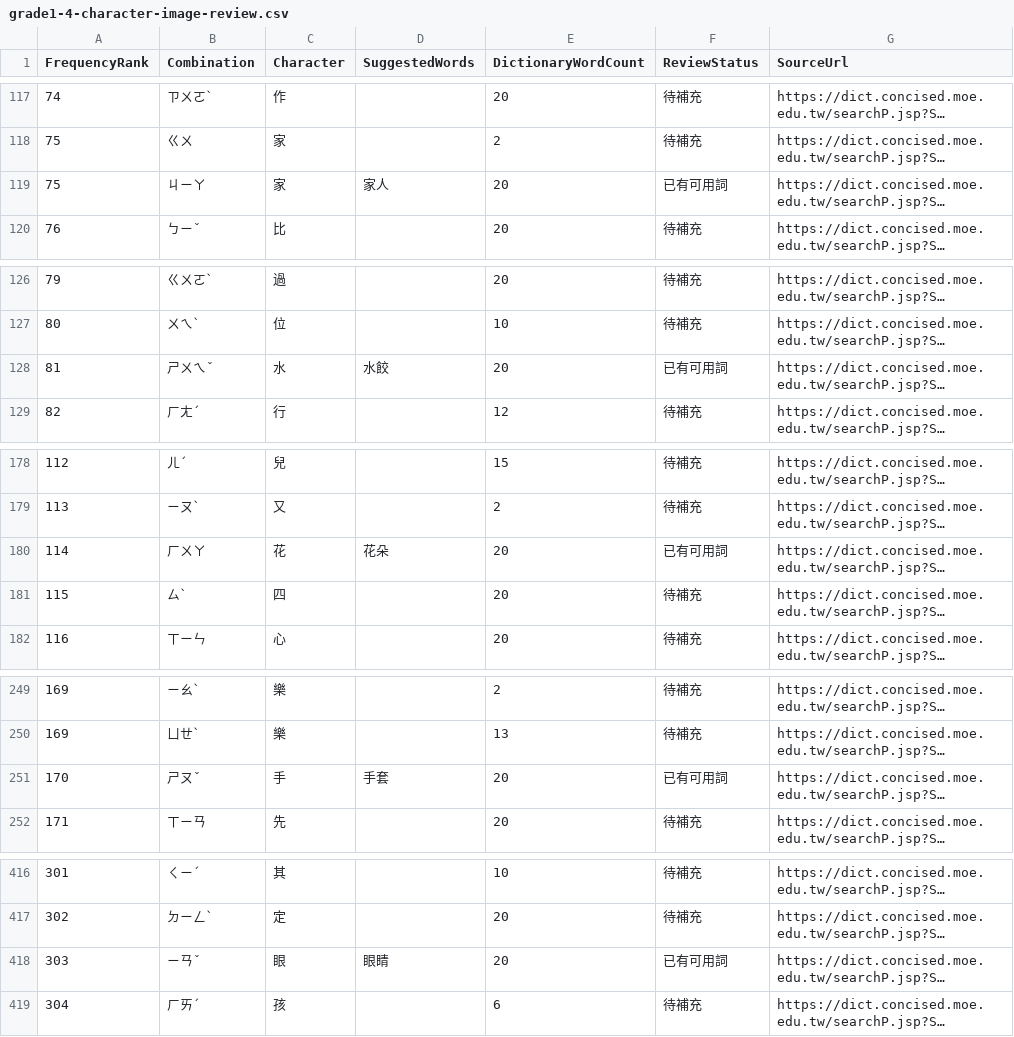
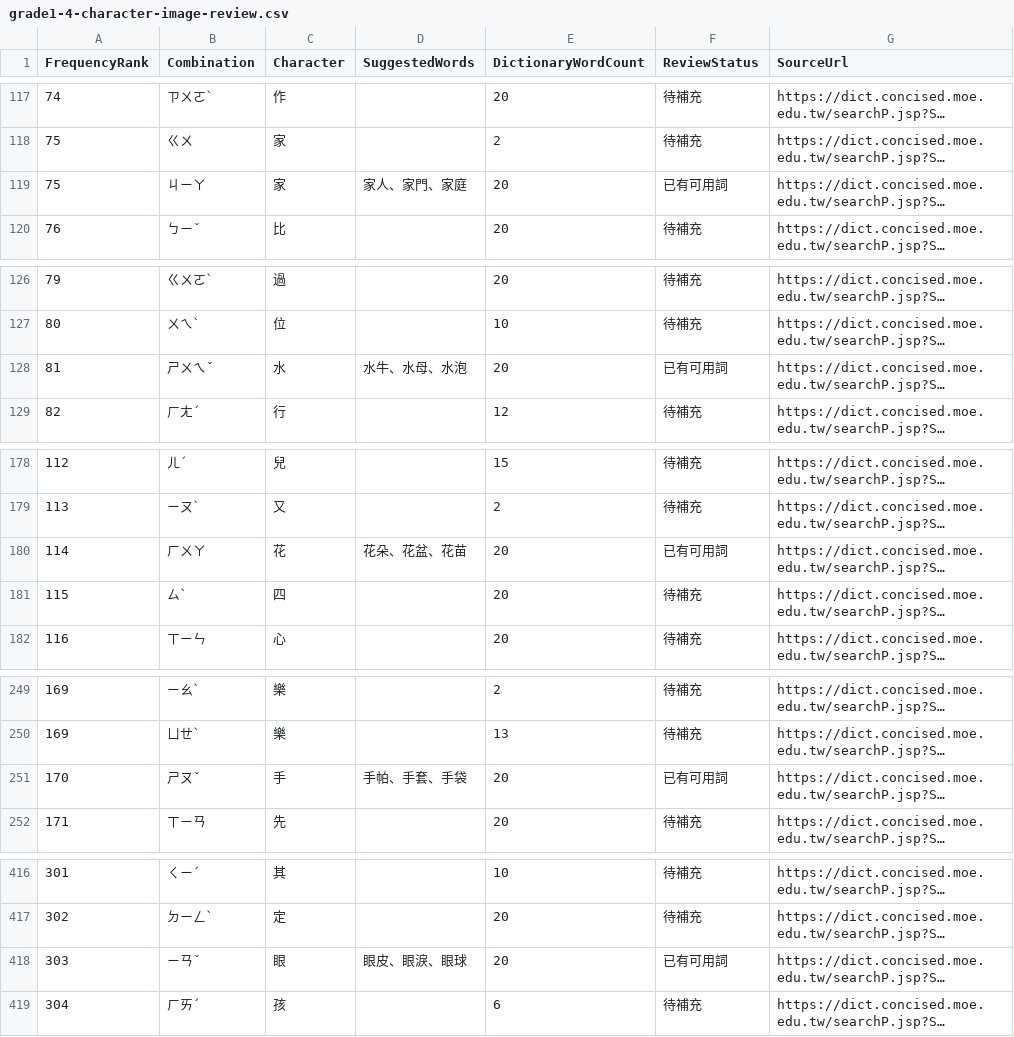
Before and after one commit to f85084/zhuyin-learning, a CSV file: grade1-4-character-image-review.csv, drawn as a sheet; only a part is shown, gaps mark what is left out; long unchanged cells end in …; the diff covers the shown part only; the diff names each change by its address in the sheet, - before the commit and + after, or states it on an @@ line.

Commit message:
Correct confirmed image words and target characters

```diff
--- a/grade1-4-character-image-review.csv
+++ b/grade1-4-character-image-review.csv
-D119 (SuggestedWords): 家人
+D119 (SuggestedWords): 家人、家門、家庭
-D128 (SuggestedWords): 水餃
+D128 (SuggestedWords): 水牛、水母、水泡
-D180 (SuggestedWords): 花朵
+D180 (SuggestedWords): 花朵、花盆、花苗
-D251 (SuggestedWords): 手套
+D251 (SuggestedWords): 手帕、手套、手袋
-D418 (SuggestedWords): 眼睛
+D418 (SuggestedWords): 眼皮、眼淚、眼球
```
Also changed, not shown: 22 edited cells elsewhere in this file, 4 other files.
